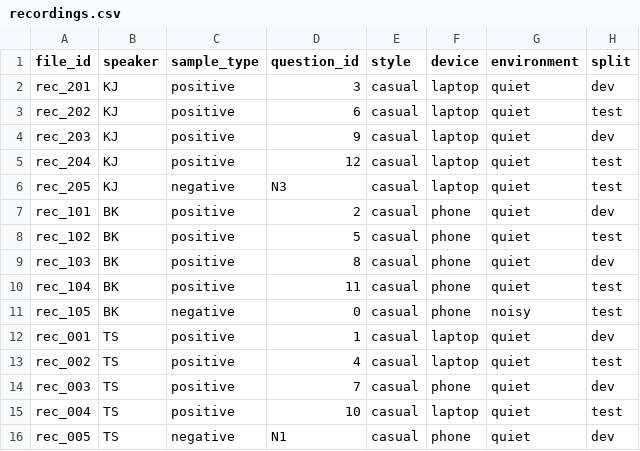
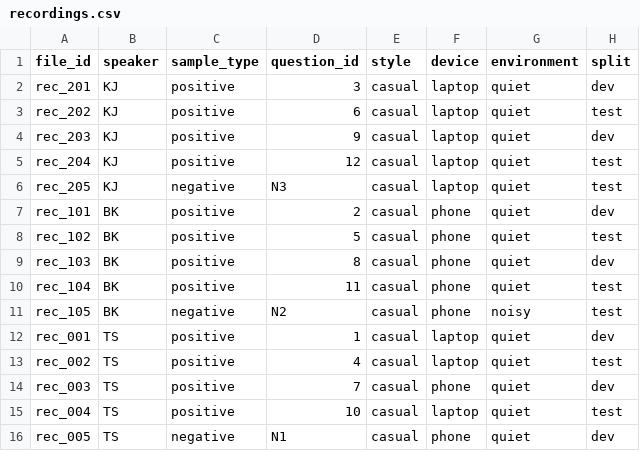
Before and after one commit to tsmialek/interview-sim, a CSV file: data/recordings.csv, drawn as a sheet.

Commit message:
fix: formatting improvements in rec_10x and fixed question_id in recordings.csv

```diff
--- a/data/recordings.csv
+++ b/data/recordings.csv
@@ -10,3 +10,3 @@ rec_103,BK,positive,8,casual,phone,quiet,dev
 rec_104,BK,positive,11,casual,phone,quiet,test
-rec_105,BK,negative,0,casual,phone,noisy,test
+rec_105,BK,negative,N2,casual,phone,noisy,test
 rec_001,TS,positive,1,casual,laptop,quiet,dev
```
Also changed, not shown: 4 other files.
